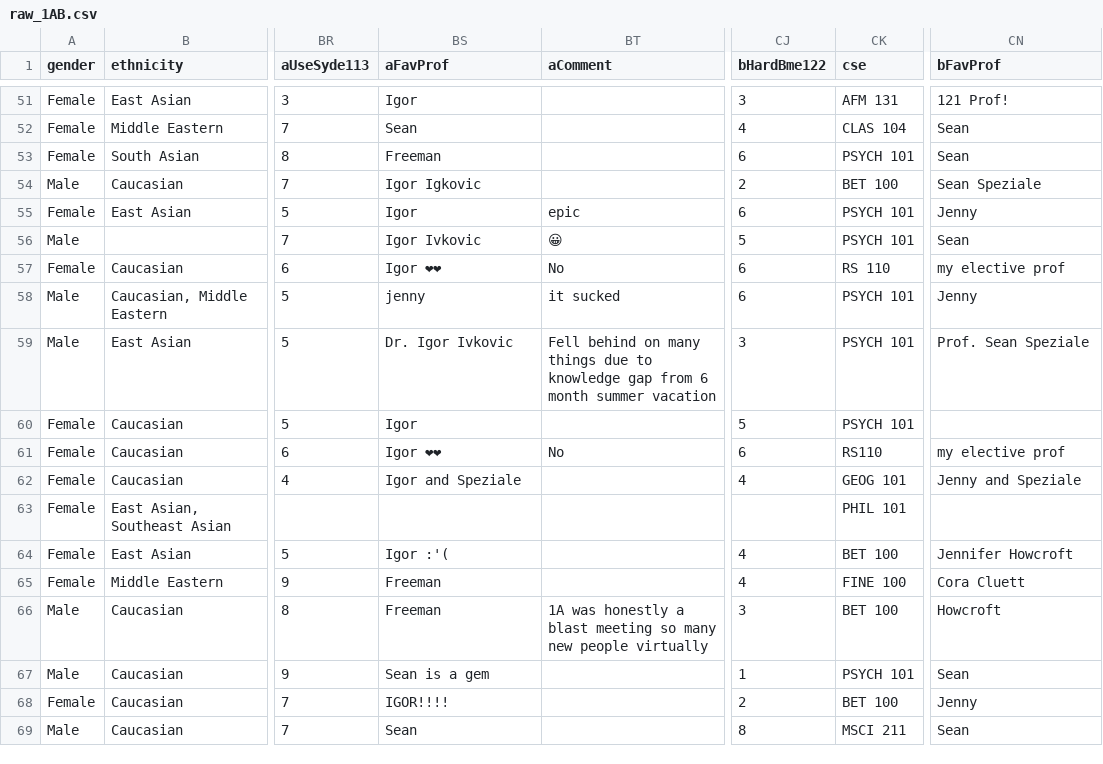
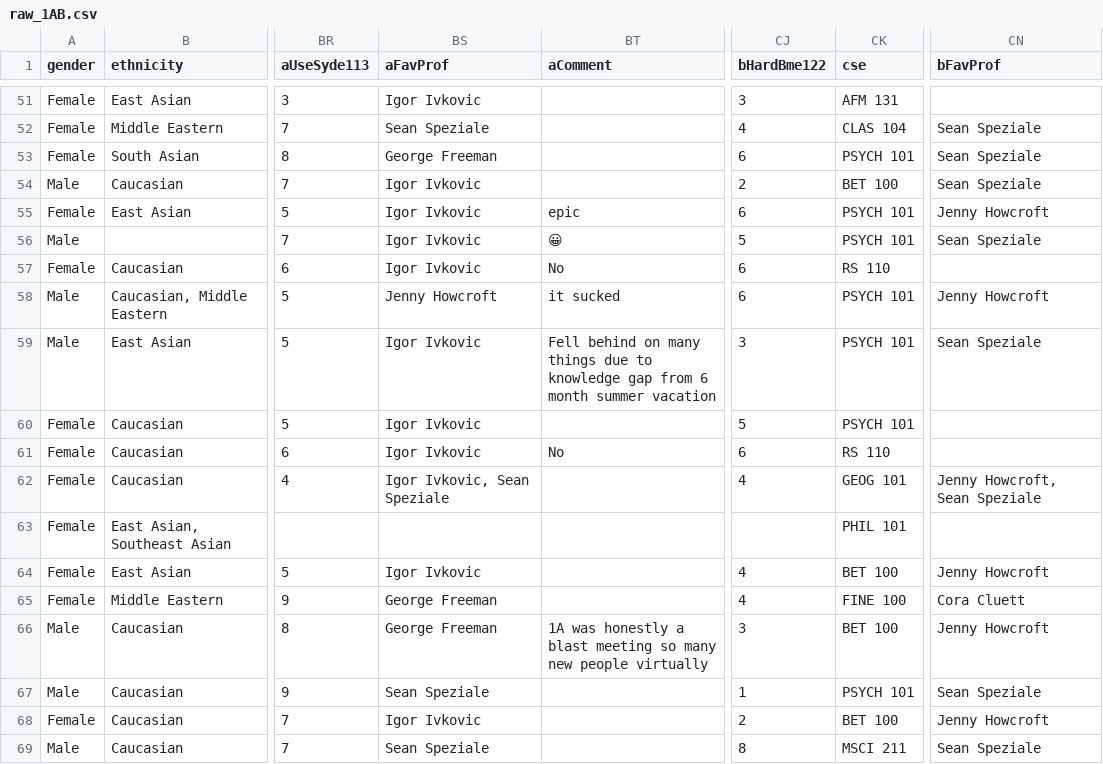
Before and after one commit to JJamali/BME25-Class-Profile, a CSV file: data/datasets/raw_1AB.csv, drawn as a sheet; only a part is shown, gaps mark what is left out; the diff covers the shown part only; the diff names each change by its address in the sheet, - before the commit and + after, or states it on an @@ line.

Commit message:
Clean favProf a+b and add to script

```diff
--- a/data/datasets/raw_1AB.csv
+++ b/data/datasets/raw_1AB.csv
-BS51 (aFavProf): Igor
+BS51 (aFavProf): Igor Ivkovic
-CN51 (bFavProf): 121 Prof!
+CN51 (bFavProf): (empty)
-BS52 (aFavProf): Sean
+BS52 (aFavProf): Sean Speziale
-CN52:CN53 (bFavProf): Sean
+CN52:CN53 (bFavProf): Sean Speziale
-BS53 (aFavProf): Freeman
+BS53 (aFavProf): George Freeman
-BS54 (aFavProf): Igor Igkovic
+BS54 (aFavProf): Igor Ivkovic
-BS55 (aFavProf): Igor
+BS55 (aFavProf): Igor Ivkovic
-CN55 (bFavProf): Jenny
+CN55 (bFavProf): Jenny Howcroft
-CN56 (bFavProf): Sean
+CN56 (bFavProf): Sean Speziale
-BS57 (aFavProf): Igor ❤❤
+BS57 (aFavProf): Igor Ivkovic
-CN57 (bFavProf): my elective prof
+CN57 (bFavProf): (empty)
-BS58 (aFavProf): jenny
+BS58 (aFavProf): Jenny Howcroft
-CN58 (bFavProf): Jenny
+CN58 (bFavProf): Jenny Howcroft
-BS59 (aFavProf): Dr. Igor Ivkovic
+BS59 (aFavProf): Igor Ivkovic
-CN59 (bFavProf): Prof. Sean Speziale
+CN59 (bFavProf): Sean Speziale
-BS60 (aFavProf): Igor
+BS60 (aFavProf): Igor Ivkovic
-BS61 (aFavProf): Igor ❤❤
+BS61 (aFavProf): Igor Ivkovic
-CK61 (cse): RS110
+CK61 (cse): RS 110
-CN61 (bFavProf): my elective prof
+CN61 (bFavProf): (empty)
-BS62 (aFavProf): Igor and Speziale
+BS62 (aFavProf): Igor Ivkovic, Sean Speziale
-CN62 (bFavProf): Jenny and Speziale
+CN62 (bFavProf): Jenny Howcroft, Sean Speziale
-BS64 (aFavProf): Igor :'(
+BS64 (aFavProf): Igor Ivkovic
-CN64 (bFavProf): Jennifer Howcroft
+CN64 (bFavProf): Jenny Howcroft
-BS65:BS66 (aFavProf): Freeman
+BS65:BS66 (aFavProf): George Freeman
-CN66 (bFavProf): Howcroft
+CN66 (bFavProf): Jenny Howcroft
-BS67 (aFavProf): Sean is a gem
+BS67 (aFavProf): Sean Speziale
-CN67 (bFavProf): Sean
+CN67 (bFavProf): Sean Speziale
-BS68 (aFavProf): IGOR!!!!
+BS68 (aFavProf): Igor Ivkovic
-CN68 (bFavProf): Jenny
+CN68 (bFavProf): Jenny Howcroft
-BS69 (aFavProf): Sean
+BS69 (aFavProf): Sean Speziale
-CN69 (bFavProf): Sean
+CN69 (bFavProf): Sean Speziale
```
Also changed, not shown: 83 edited cells elsewhere in this file, 1 other file.
